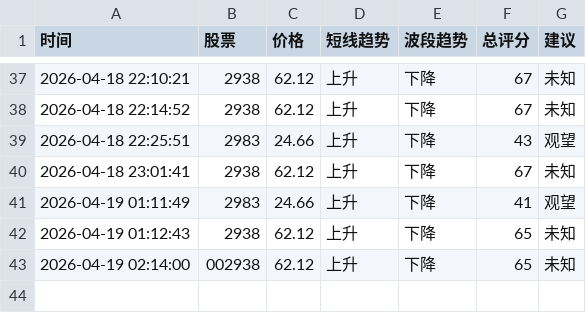
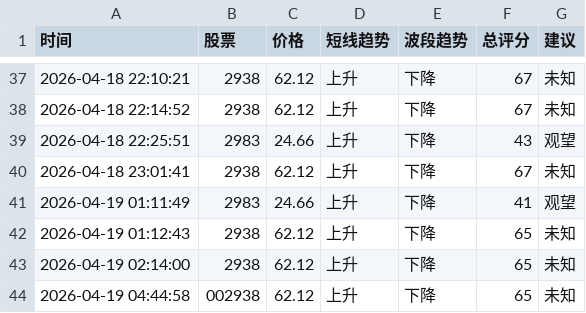
Before and after one commit to bashen2006/stock-ai-xuangu_system, a CSV file: records.csv, drawn as a sheet; only a part is shown, gaps mark what is left out.

Commit message:
update records.csv

```diff
--- a/records.csv
+++ b/records.csv
@@ -42,2 +42,3 @@
 2026-04-19 01:12:43,2938,62.12,上升,下降,65,未知
-2026-04-19 02:14:00,002938,62.12,上升,下降,65,未知
+2026-04-19 02:14:00,2938,62.12,上升,下降,65,未知
+2026-04-19 04:44:58,002938,62.12,上升,下降,65,未知
```
